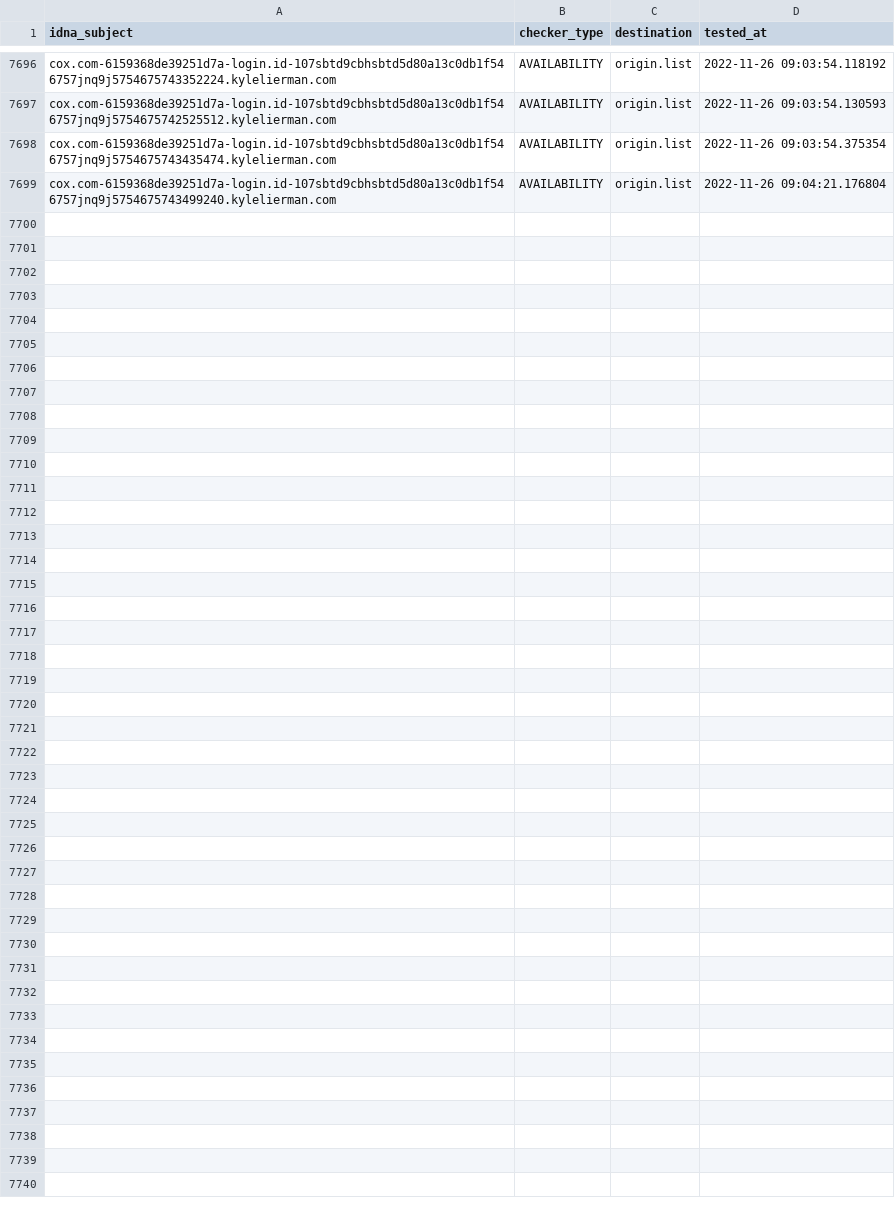
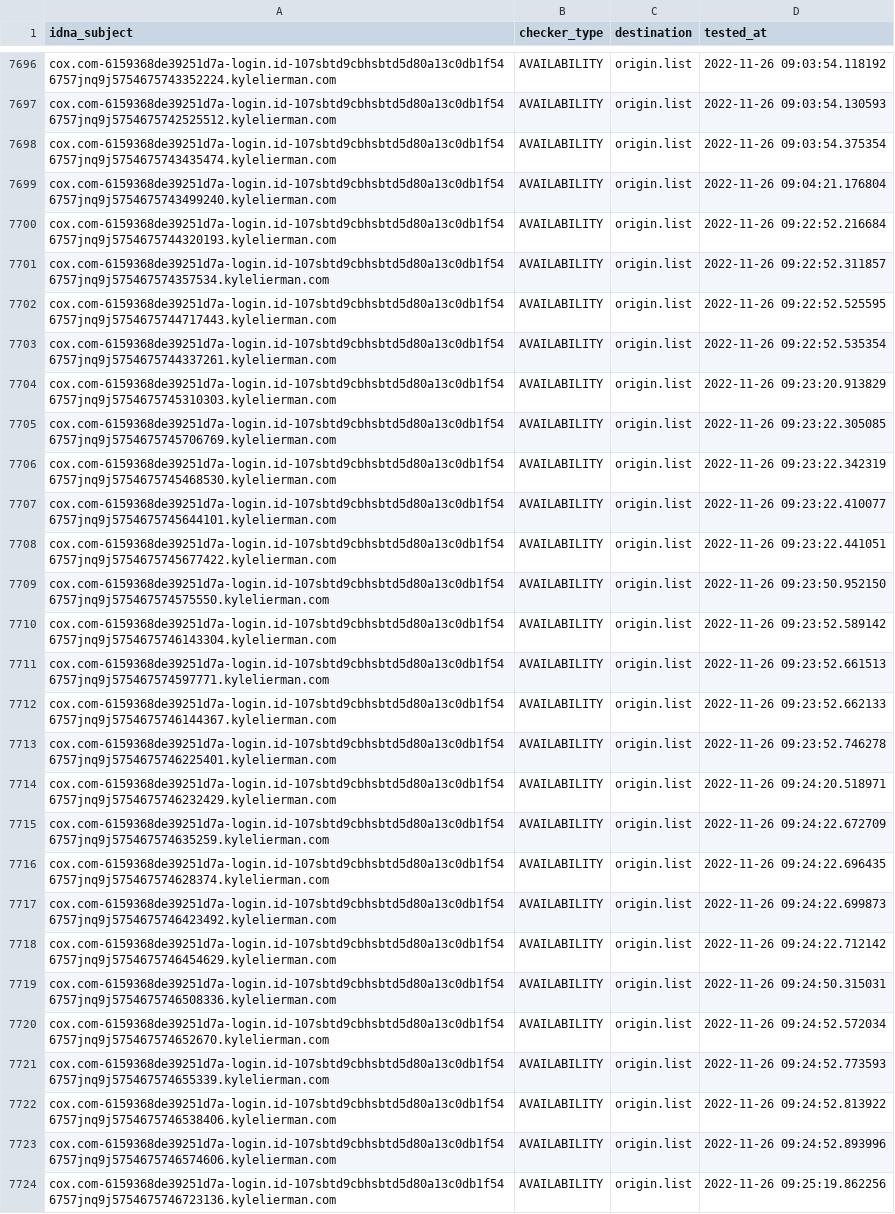
Before and after one commit to dead-hosts/upd_domain_git_gioxx, a CSV file: .pyfunceble/inactive.csv, drawn as a sheet; only a part is shown, gaps mark what is left out; the diff names each change by its address in the sheet, - before the commit and + after, or states it on an @@ line.

```diff
--- a/.pyfunceble/inactive.csv
+++ b/.pyfunceble/inactive.csv
+row 7700: cox.com-6159368de39251d7a-login.id-107sbtd9cbhsbtd5d80a13c0db1f546757jnq9j5754675744320193.kylelierman.com | AVAILABILITY | origin.list | 2022-11-26 09:22:52.216684
+row 7701: cox.com-6159368de39251d7a-login.id-107sbtd9cbhsbtd5d80a13c0db1f546757jnq9j575467574357534.kylelierman.com | AVAILABILITY | origin.list | 2022-11-26 09:22:52.311857
+row 7702: cox.com-6159368de39251d7a-login.id-107sbtd9cbhsbtd5d80a13c0db1f546757jnq9j5754675744717443.kylelierman.com | AVAILABILITY | origin.list | 2022-11-26 09:22:52.525595
+row 7703: cox.com-6159368de39251d7a-login.id-107sbtd9cbhsbtd5d80a13c0db1f546757jnq9j5754675744337261.kylelierman.com | AVAILABILITY | origin.list | 2022-11-26 09:22:52.535354
+row 7704: cox.com-6159368de39251d7a-login.id-107sbtd9cbhsbtd5d80a13c0db1f546757jnq9j5754675745310303.kylelierman.com | AVAILABILITY | origin.list | 2022-11-26 09:23:20.913829
+row 7705: cox.com-6159368de39251d7a-login.id-107sbtd9cbhsbtd5d80a13c0db1f546757jnq9j5754675745706769.kylelierman.com | AVAILABILITY | origin.list | 2022-11-26 09:23:22.305085
+row 7706: cox.com-6159368de39251d7a-login.id-107sbtd9cbhsbtd5d80a13c0db1f546757jnq9j5754675745468530.kylelierman.com | AVAILABILITY | origin.list | 2022-11-26 09:23:22.342319
+row 7707: cox.com-6159368de39251d7a-login.id-107sbtd9cbhsbtd5d80a13c0db1f546757jnq9j5754675745644101.kylelierman.com | AVAILABILITY | origin.list | 2022-11-26 09:23:22.410077
+row 7708: cox.com-6159368de39251d7a-login.id-107sbtd9cbhsbtd5d80a13c0db1f546757jnq9j5754675745677422.kylelierman.com | AVAILABILITY | origin.list | 2022-11-26 09:23:22.441051
+row 7709: cox.com-6159368de39251d7a-login.id-107sbtd9cbhsbtd5d80a13c0db1f546757jnq9j575467574575550.kylelierman.com | AVAILABILITY | origin.list | 2022-11-26 09:23:50.952150
+row 7710: cox.com-6159368de39251d7a-login.id-107sbtd9cbhsbtd5d80a13c0db1f546757jnq9j5754675746143304.kylelierman.com | AVAILABILITY | origin.list | 2022-11-26 09:23:52.589142
+row 7711: cox.com-6159368de39251d7a-login.id-107sbtd9cbhsbtd5d80a13c0db1f546757jnq9j575467574597771.kylelierman.com | AVAILABILITY | origin.list | 2022-11-26 09:23:52.661513
+row 7712: cox.com-6159368de39251d7a-login.id-107sbtd9cbhsbtd5d80a13c0db1f546757jnq9j5754675746144367.kylelierman.com | AVAILABILITY | origin.list | 2022-11-26 09:23:52.662133
+row 7713: cox.com-6159368de39251d7a-login.id-107sbtd9cbhsbtd5d80a13c0db1f546757jnq9j5754675746225401.kylelierman.com | AVAILABILITY | origin.list | 2022-11-26 09:23:52.746278
+row 7714: cox.com-6159368de39251d7a-login.id-107sbtd9cbhsbtd5d80a13c0db1f546757jnq9j5754675746232429.kylelierman.com | AVAILABILITY | origin.list | 2022-11-26 09:24:20.518971
+row 7715: cox.com-6159368de39251d7a-login.id-107sbtd9cbhsbtd5d80a13c0db1f546757jnq9j575467574635259.kylelierman.com | AVAILABILITY | origin.list | 2022-11-26 09:24:22.672709
+row 7716: cox.com-6159368de39251d7a-login.id-107sbtd9cbhsbtd5d80a13c0db1f546757jnq9j575467574628374.kylelierman.com | AVAILABILITY | origin.list | 2022-11-26 09:24:22.696435
+row 7717: cox.com-6159368de39251d7a-login.id-107sbtd9cbhsbtd5d80a13c0db1f546757jnq9j5754675746423492.kylelierman.com | AVAILABILITY | origin.list | 2022-11-26 09:24:22.699873
+row 7718: cox.com-6159368de39251d7a-login.id-107sbtd9cbhsbtd5d80a13c0db1f546757jnq9j5754675746454629.kylelierman.com | AVAILABILITY | origin.list | 2022-11-26 09:24:22.712142
+row 7719: cox.com-6159368de39251d7a-login.id-107sbtd9cbhsbtd5d80a13c0db1f546757jnq9j5754675746508336.kylelierman.com | AVAILABILITY | origin.list | 2022-11-26 09:24:50.315031
+row 7720: cox.com-6159368de39251d7a-login.id-107sbtd9cbhsbtd5d80a13c0db1f546757jnq9j575467574652670.kylelierman.com | AVAILABILITY | origin.list | 2022-11-26 09:24:52.572034
+row 7721: cox.com-6159368de39251d7a-login.id-107sbtd9cbhsbtd5d80a13c0db1f546757jnq9j575467574655339.kylelierman.com | AVAILABILITY | origin.list | 2022-11-26 09:24:52.773593
+row 7722: cox.com-6159368de39251d7a-login.id-107sbtd9cbhsbtd5d80a13c0db1f546757jnq9j5754675746538406.kylelierman.com | AVAILABILITY | origin.list | 2022-11-26 09:24:52.813922
+row 7723: cox.com-6159368de39251d7a-login.id-107sbtd9cbhsbtd5d80a13c0db1f546757jnq9j5754675746574606.kylelierman.com | AVAILABILITY | origin.list | 2022-11-26 09:24:52.893996
+row 7724: cox.com-6159368de39251d7a-login.id-107sbtd9cbhsbtd5d80a13c0db1f546757jnq9j5754675746723136.kylelierman.com | AVAILABILITY | origin.list | 2022-11-26 09:25:19.862256
```
Also changed, not shown: 6 other files.
